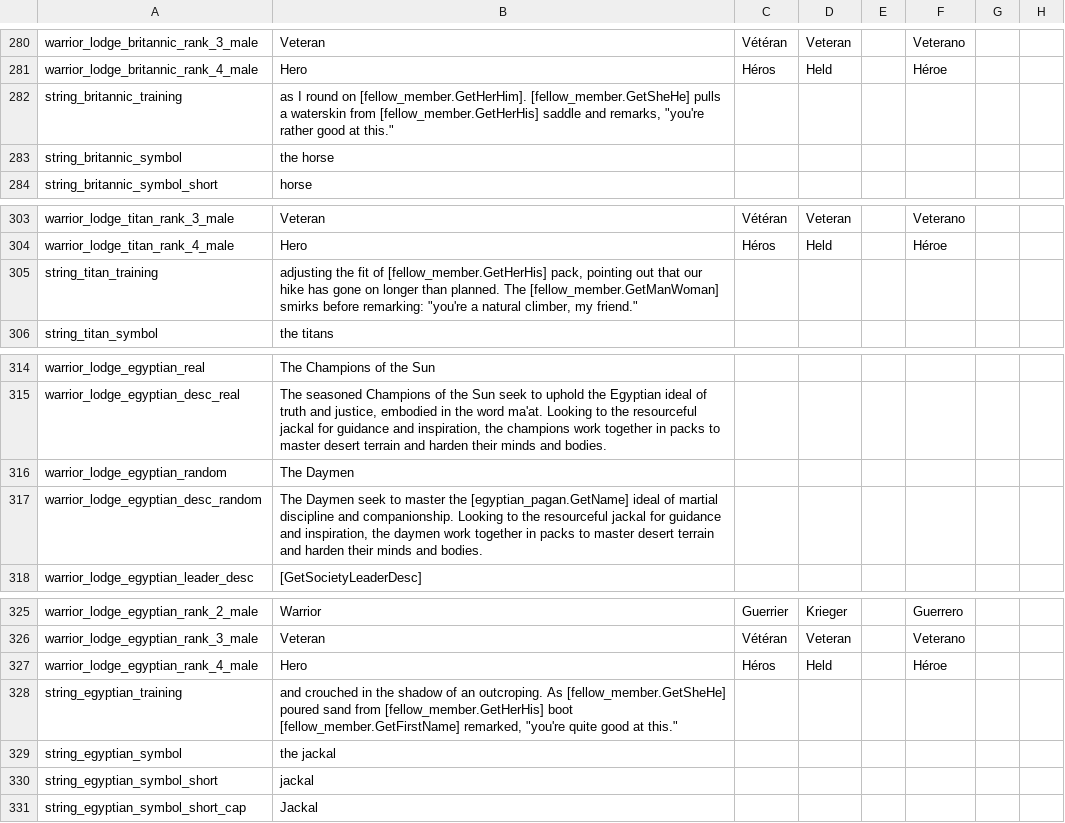
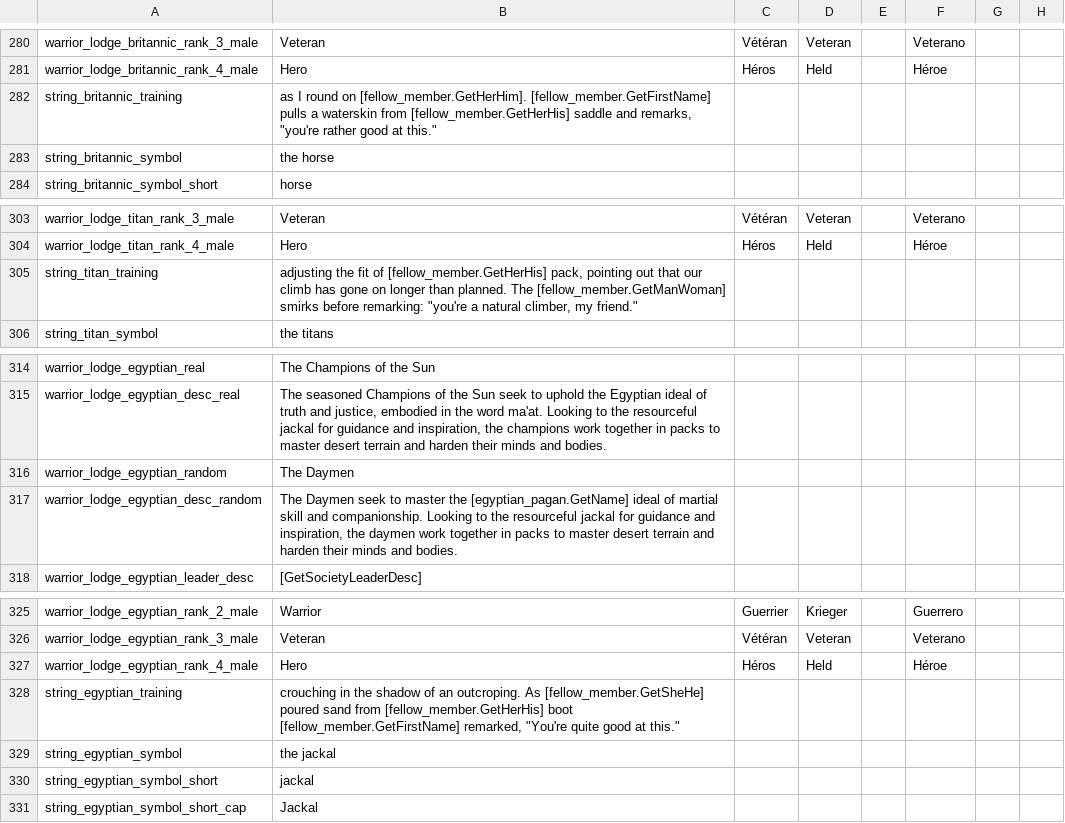
Before and after one commit to Superpat/ancientreligions, a CSV file: AncientReligions/localisation/ACR_societies.csv, drawn as a sheet; only a part is shown, gaps mark what is left out; the diff covers the shown part only; the diff names each change by its address in the sheet, - before the commit and + after, or states it on an @@ line.

```diff
--- a/AncientReligions/localisation/ACR_societies.csv
+++ b/AncientReligions/localisation/ACR_societies.csv
-B282: …on [fellow_member.GetHerHim]. [fellow_member.GetSheHe] pulls a…
+B282: …on [fellow_member.GetHerHim]. [fellow_member.GetFirstName] pulls a…
-B305: …that our hike has gone…
+B305: …that our climb has gone…
-B317: …of martial discipline and companionship.…
+B317: …of martial skill and companionship.…
-B328: and crouched in the shadow of an outcroping. As [fellow_member.GetSheHe] poured sand from [fellow_member.GetHerHis] boot [fellow_member.GetFirstName] remarked, "you're quite good…
+B328: crouching in the shadow of an outcroping. As [fellow_member.GetSheHe] poured sand from [fellow_member.GetHerHis] boot [fellow_member.GetFirstName] remarked, "You're quite good…
```
Also changed, not shown: 6 edited cells elsewhere in this file, AncientReligions/localisation/ACR_artifacts.csv, 20 other files.
